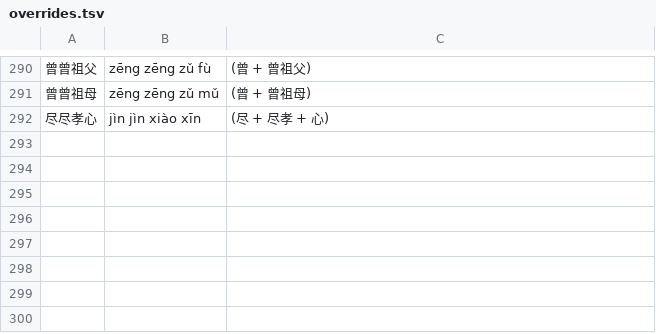
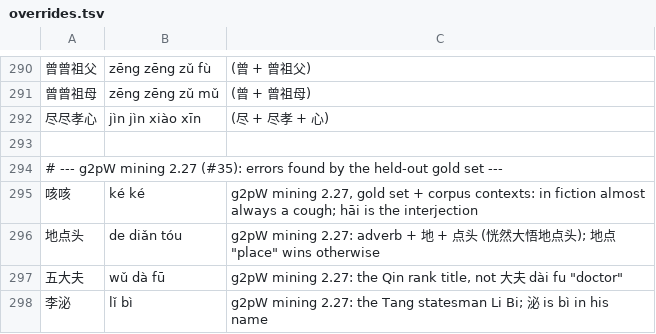
Before and after one commit to scartoon/koreader-chinese-helper, a TSV file: data/overrides.tsv, drawn as a sheet; only a part is shown, gaps mark what is left out.

```diff
--- a/data/overrides.tsv
+++ b/data/overrides.tsv
@@ -292 +292,7 @@
 尽尽孝心	jìn jìn xiào xīn	(尽 + 尽孝 + 心)
+
+# --- g2pW mining 2.27 (#35): errors found by the held-out gold set ---
+咳咳	ké ké	g2pW mining 2.27, gold set + corpus contexts: in fiction almost always a cough; hāi is the interjection
+地点头	de diǎn tóu	g2pW mining 2.27: adverb + 地 + 点头 (恍然大悟地点头); 地点 "place" wins otherwise
+五大夫	wǔ dà fū	g2pW mining 2.27: the Qin rank title, not 大夫 dài fu "doctor"
+李泌	lǐ bì	g2pW mining 2.27: the Tang statesman Li Bi; 泌 is bì in his name
```
Also changed, not shown: 5 other files.
